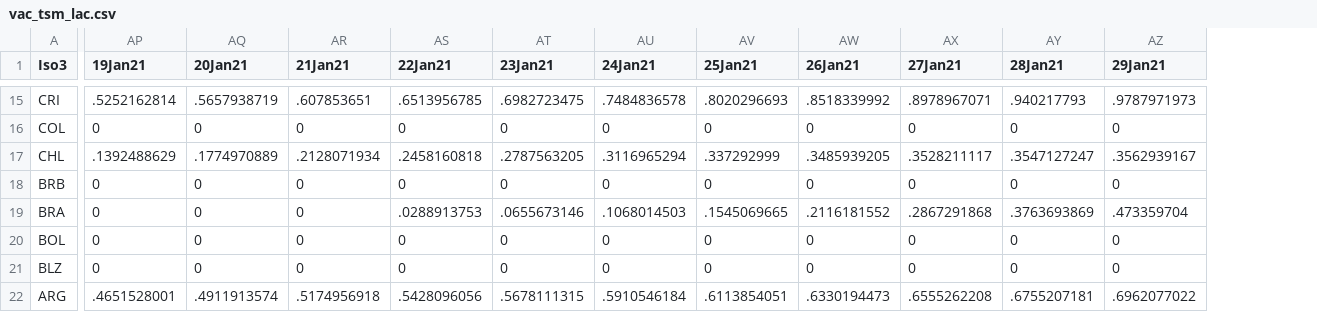
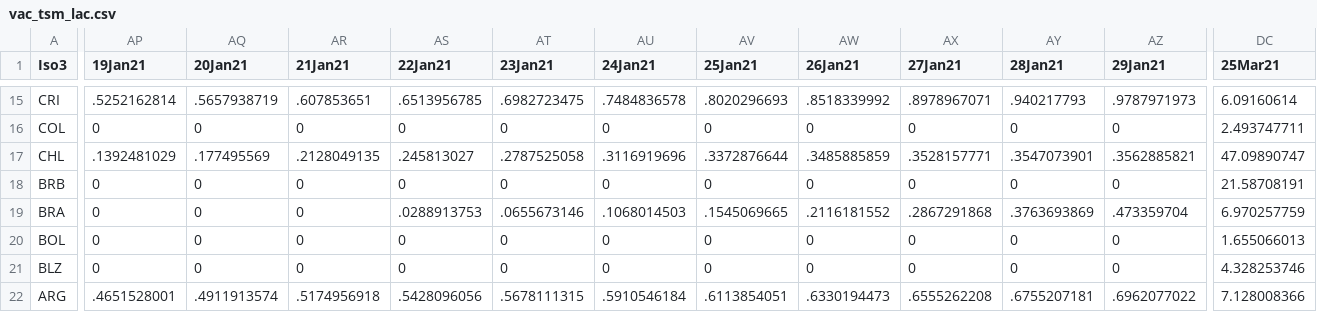
Before and after one commit to camilavalenciaro/COVID19-Flourish, a CSV file: data/vac/vac_tsm_lac.csv, drawn as a sheet; only a part is shown, gaps mark what is left out; the diff covers the shown part only; the diff names each change by its address in the sheet, - before the commit and + after, or states it on an @@ line.

```diff
--- a/data/vac/vac_tsm_lac.csv
+++ b/data/vac/vac_tsm_lac.csv
+column DC (25Mar21), rows 15-22: 6.09160614 | 2.493747711 | 47.09890747 | 21.58708191 | 6.970257759 | 1.655066013 | 4.328253746 | 7.128008366
-AP17 (19Jan21): .1392488629
+AP17 (19Jan21): .1392481029
-AQ17 (20Jan21): .1774970889
+AQ17 (20Jan21): .177495569
-AR17 (21Jan21): .2128071934
+AR17 (21Jan21): .2128049135
-AS17 (22Jan21): .2458160818
+AS17 (22Jan21): .245813027
-AT17 (23Jan21): .2787563205
+AT17 (23Jan21): .2787525058
-AU17 (24Jan21): .3116965294
+AU17 (24Jan21): .3116919696
-AV17 (25Jan21): .337292999
+AV17 (25Jan21): .3372876644
-AW17 (26Jan21): .3485939205
+AW17 (26Jan21): .3485885859
-AX17 (27Jan21): .3528211117
+AX17 (27Jan21): .3528157771
-AY17 (28Jan21): .3547127247
+AY17 (28Jan21): .3547073901
-AZ17 (29Jan21): .3562939167
+AZ17 (29Jan21): .3562885821
```
Also changed, not shown: 109 edited cells elsewhere in this file, data/vac/vac_ch_all.csv, data/vac/vac_ch_lac.csv, 6 other files.
